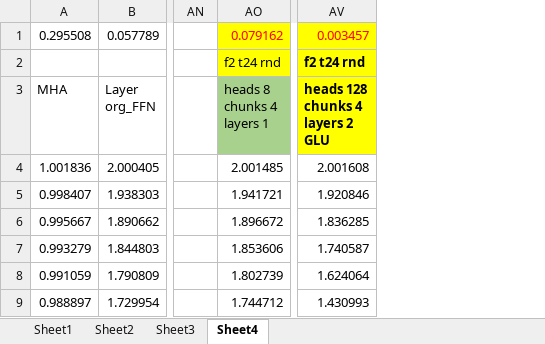
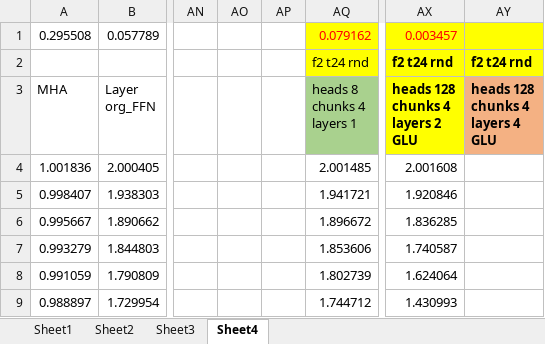
Before and after one commit to MachineLearningMike/Zeus2026, an Excel workbook: research/HyperParams.xlsx, sheet Sheet4, drawn as a sheet; only a part is shown, gaps mark what is left out; values as stored, in another font and other column widths than the file's, no borders; charts and pictures not drawn; ↵ is a line break in a cell; the diff names each change by its address in the sheet, - before the commit and + after, or states it on an @@ line.

```diff
--- a/research/HyperParams.xlsx (sheet Sheet4)
+++ b/research/HyperParams.xlsx (sheet Sheet4)
+column AO, empty
+column AP, empty
+column AY, rows 2-3: f2 t24 rnd | heads 128 ↵ chunks 4 ↵ layers 4 ↵ GLU
```
Also changed, not shown: formulas that keep their value, charts or pictures, 13 other files.
